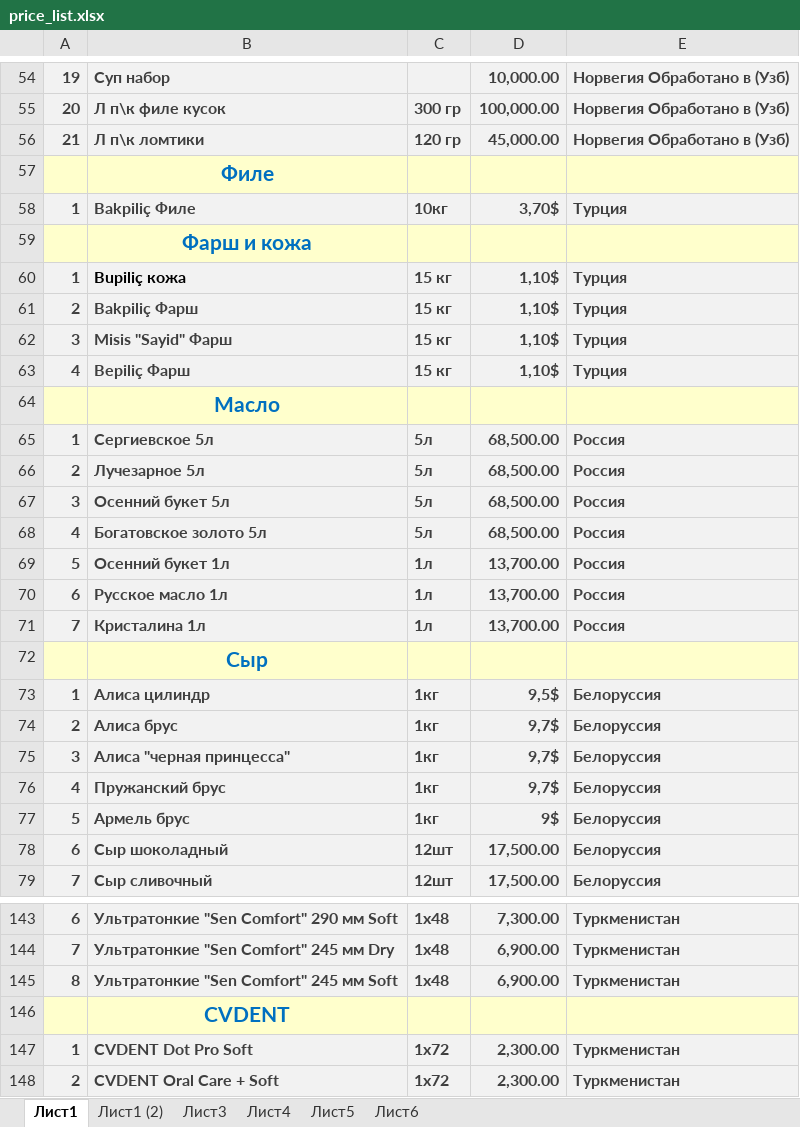
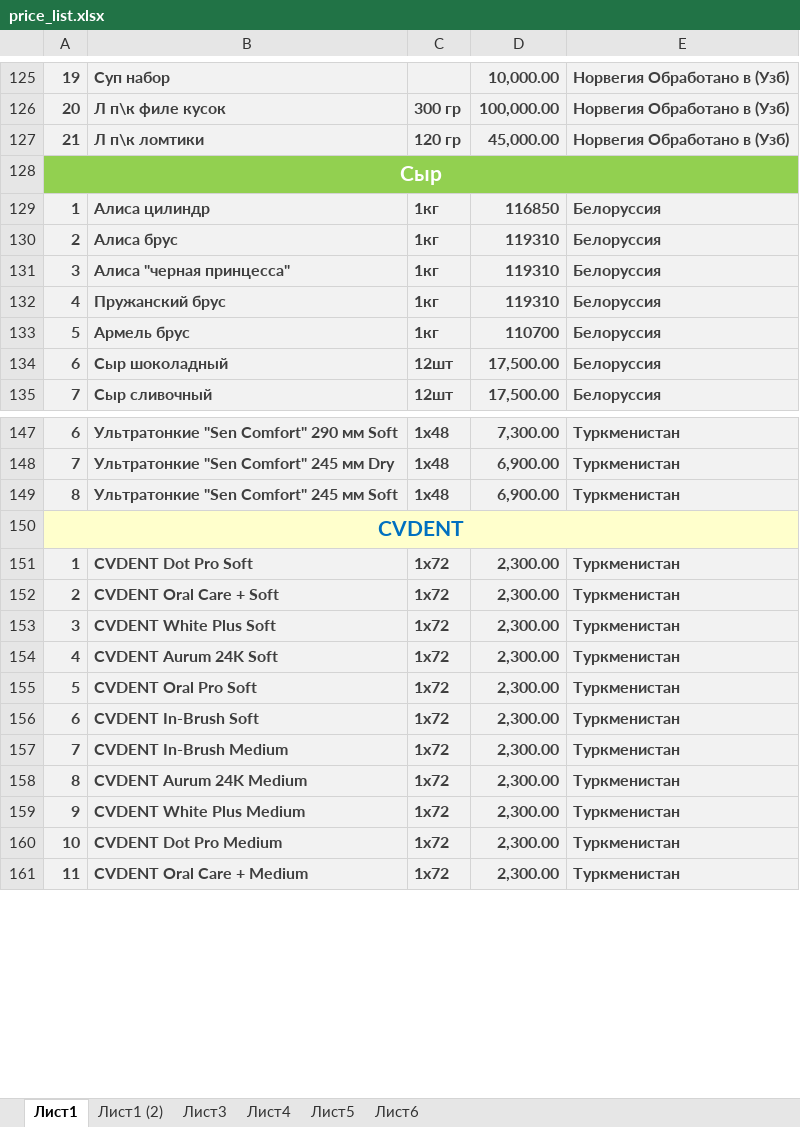
Before and after one commit to ergashevnurik/imperia_updated, an Excel workbook: price_list.xlsx, sheet Лист1, drawn as a sheet; only a part is shown, gaps mark what is left out; the shorter side is filled out with more unchanged rows; values as stored, in another font and other column widths than the file's, no borders; charts and pictures not drawn; removed rows and columns are numbered as before the commit, all else as after; the diff covers the shown part only; the diff names each change by its address in the sheet, - before the commit and + after, or states it on an @@ line.

```diff
--- a/price_list.xlsx (sheet Лист1)
+++ b/price_list.xlsx (sheet Лист1)
-row 57:  | Филе
-row 58: 1 | Bakpiliç Филе | 10кг | 3,70$ | Турция
-row 59:  | Фарш и кожа
-row 60: 1 | Bupiliç кожа | 15 кг | 1,10$ | Турция
-row 61: 2 | Bakpiliç Фарш | 15 кг | 1,10$ | Турция
-row 62: 3 | Misis "Sayid" Фарш | 15 кг | 1,10$ | Турция
-row 63: 4 | Bepiliç Фарш | 15 кг | 1,10$ | Турция
-row 64:  | Масло
@@ row 65 moved to row 45: 1 @@
@@ row 66 moved to row 46: 2 @@
@@ row 67 moved to row 47: 3 @@
@@ row 68 moved to row 48: 4 @@
@@ row 69 moved to row 49: 5 @@
@@ row 70 moved to row 50: 6 @@
@@ row 71 moved to row 51: 7 @@
-row 72:  | Сыр
+row 128: Сыр
-D129: 9,5$
+D129: 116850
-D130:D132: 9,7$
+D130:D132: 119310
-D133: 9$
+D133: 110700
-row 146:  | CVDENT
+row 150: CVDENT
```
Also changed, not shown: 45 added rows, 33 removed rows, 35 moved rows, 24 edited cells and merged cells elsewhere in this sheet, formulas that keep their value, charts or pictures, 10 other files.
